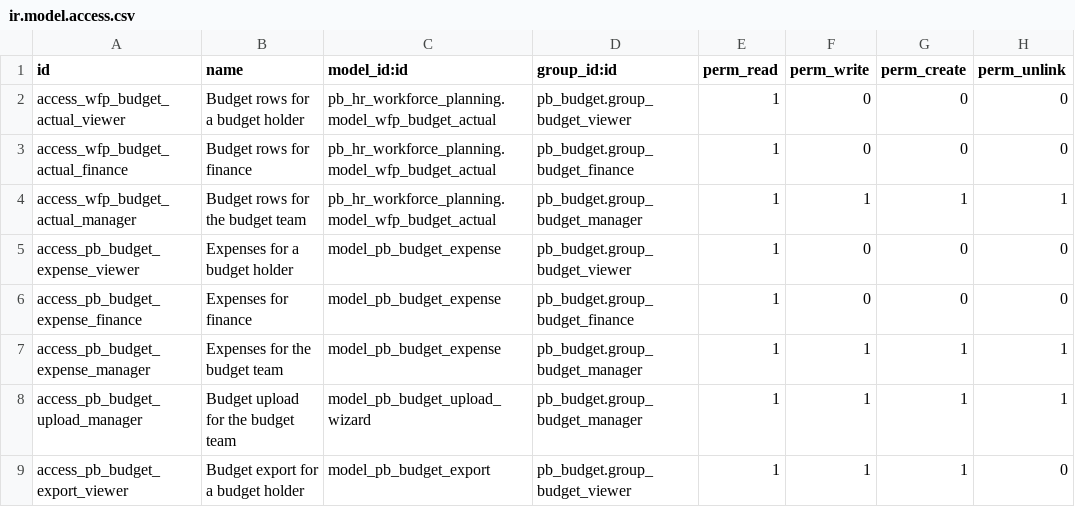
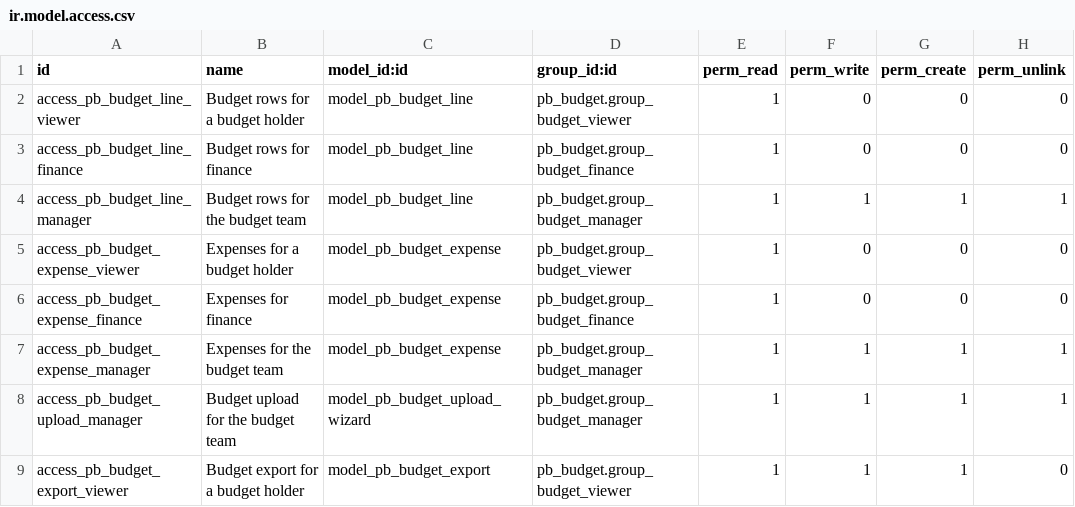
Before and after one commit to biztinct/gitlocal, a CSV file: pb_budget/security/ir.model.access.csv, drawn as a sheet.

```diff
--- a/pb_budget/security/ir.model.access.csv
+++ b/pb_budget/security/ir.model.access.csv
@@ -1,5 +1,5 @@
 id,name,model_id:id,group_id:id,perm_read,perm_write,perm_create,perm_unlink
-access_wfp_budget_actual_viewer,Budget rows for a budget holder,pb_hr_workforce_planning.model_wfp_budget_actual,pb_budget.group_budget_viewer,1,0,0,0
-access_wfp_budget_actual_finance,Budget rows for finance,pb_hr_workforce_planning.model_wfp_budget_actual,pb_budget.group_budget_finance,1,0,0,0
-access_wfp_budget_actual_manager,Budget rows for the budget team,pb_hr_workforce_planning.model_wfp_budget_actual,pb_budget.group_budget_manager,1,1,1,1
+access_pb_budget_line_viewer,Budget rows for a budget holder,model_pb_budget_line,pb_budget.group_budget_viewer,1,0,0,0
+access_pb_budget_line_finance,Budget rows for finance,model_pb_budget_line,pb_budget.group_budget_finance,1,0,0,0
+access_pb_budget_line_manager,Budget rows for the budget team,model_pb_budget_line,pb_budget.group_budget_manager,1,1,1,1
 access_pb_budget_expense_viewer,Expenses for a budget holder,model_pb_budget_expense,pb_budget.group_budget_viewer,1,0,0,0
```
Also changed, not shown: 13 other files.
